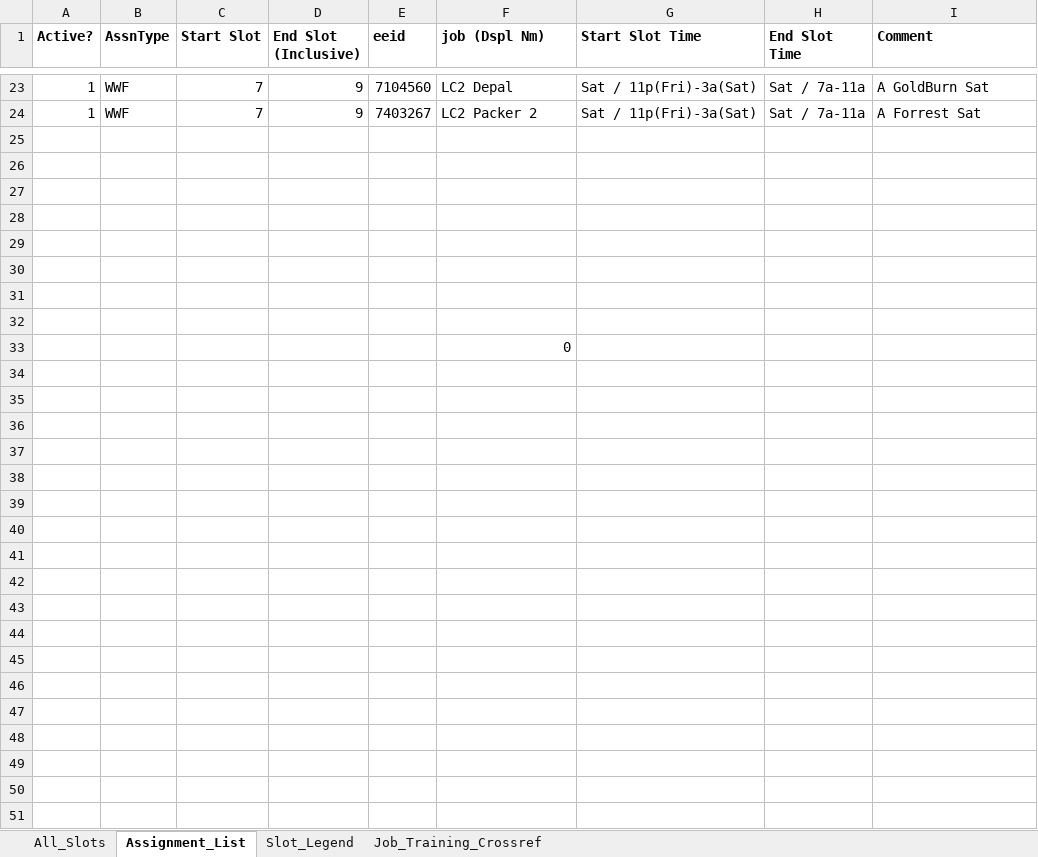
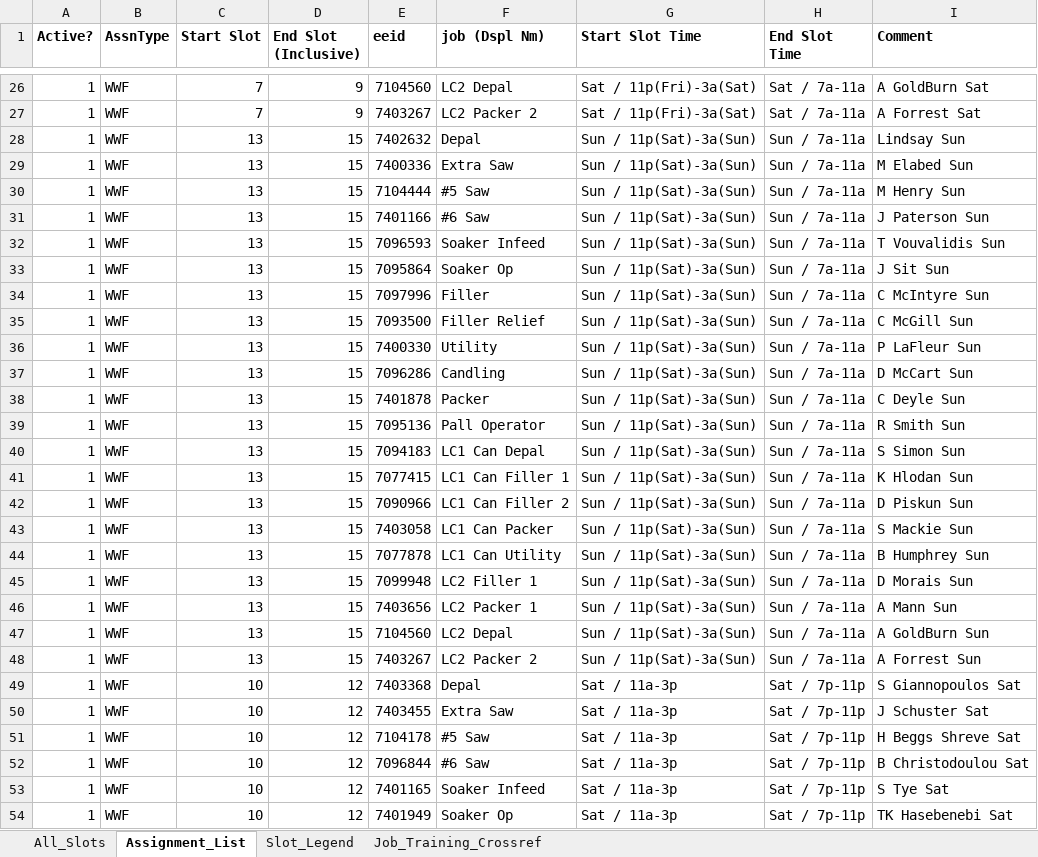
Before and after one commit to DavidD003/HFS_Gradio_Projects, an Excel workbook: Wknd_Sched_Builder/AssignmentList.xlsx, sheet Assignment_List, drawn as a sheet; only a part is shown, gaps mark what is left out; values as stored, in another font and other column widths than the file's, no borders; table styles not drawn; removed rows and columns are numbered as before the commit, all else as after; the diff covers the shown part only; the diff names each change by its address in the sheet, - before the commit and + after, or states it on an @@ line.

```diff
--- a/Wknd_Sched_Builder/AssignmentList.xlsx (sheet Assignment_List)
+++ b/Wknd_Sched_Builder/AssignmentList.xlsx (sheet Assignment_List)
-row 28: (empty)
+row 28: 1 | WWF | 13 | 15 | 7402632 | Depal | Sun / 11p(Sat)-3a(Sun) | Sun / 7a-11a | Lindsay Sun
-row 29: (empty)
+row 29: 1 | WWF | 13 | 15 | 7400336 | Extra Saw | Sun / 11p(Sat)-3a(Sun) | Sun / 7a-11a | M Elabed Sun
-row 30: (empty)
+row 30: 1 | WWF | 13 | 15 | 7104444 | #5 Saw | Sun / 11p(Sat)-3a(Sun) | Sun / 7a-11a | M Henry Sun
-row 31: (empty)
+row 31: 1 | WWF | 13 | 15 | 7401166 | #6 Saw | Sun / 11p(Sat)-3a(Sun) | Sun / 7a-11a | J Paterson Sun
-row 32: (empty)
+row 32: 1 | WWF | 13 | 15 | 7096593 | Soaker Infeed | Sun / 11p(Sat)-3a(Sun) | Sun / 7a-11a | T Vouvalidis Sun
-row 33: (empty)
+row 33: 1 | WWF | 13 | 15 | 7095864 | Soaker Op | Sun / 11p(Sat)-3a(Sun) | Sun / 7a-11a | J Sit Sun
-row 34: (empty)
+row 34: 1 | WWF | 13 | 15 | 7097996 | Filler | Sun / 11p(Sat)-3a(Sun) | Sun / 7a-11a | C McIntyre Sun
-row 35: (empty)
+row 35: 1 | WWF | 13 | 15 | 7093500 | Filler Relief | Sun / 11p(Sat)-3a(Sun) | Sun / 7a-11a | C McGill Sun
-row 33:  |  |  |  |  | 0
+row 36: 1 | WWF | 13 | 15 | 7400330 | Utility | Sun / 11p(Sat)-3a(Sun) | Sun / 7a-11a | P LaFleur Sun
+row 37: 1 | WWF | 13 | 15 | 7096286 | Candling | Sun / 11p(Sat)-3a(Sun) | Sun / 7a-11a | D McCart Sun
+row 38: 1 | WWF | 13 | 15 | 7401878 | Packer | Sun / 11p(Sat)-3a(Sun) | Sun / 7a-11a | C Deyle Sun
+row 39: 1 | WWF | 13 | 15 | 7095136 | Pall Operator | Sun / 11p(Sat)-3a(Sun) | Sun / 7a-11a | R Smith Sun
+row 40: 1 | WWF | 13 | 15 | 7094183 | LC1 Can Depal | Sun / 11p(Sat)-3a(Sun) | Sun / 7a-11a | S Simon Sun
+row 41: 1 | WWF | 13 | 15 | 7077415 | LC1 Can Filler 1 | Sun / 11p(Sat)-3a(Sun) | Sun / 7a-11a | K Hlodan Sun
+row 42: 1 | WWF | 13 | 15 | 7090966 | LC1 Can Filler 2 | Sun / 11p(Sat)-3a(Sun) | Sun / 7a-11a | D Piskun Sun
+row 43: 1 | WWF | 13 | 15 | 7403058 | LC1 Can Packer | Sun / 11p(Sat)-3a(Sun) | Sun / 7a-11a | S Mackie Sun
+row 44: 1 | WWF | 13 | 15 | 7077878 | LC1 Can Utility | Sun / 11p(Sat)-3a(Sun) | Sun / 7a-11a | B Humphrey Sun
+row 45: 1 | WWF | 13 | 15 | 7099948 | LC2 Filler 1 | Sun / 11p(Sat)-3a(Sun) | Sun / 7a-11a | D Morais Sun
+row 46: 1 | WWF | 13 | 15 | 7403656 | LC2 Packer 1 | Sun / 11p(Sat)-3a(Sun) | Sun / 7a-11a | A Mann Sun
+row 47: 1 | WWF | 13 | 15 | 7104560 | LC2 Depal | Sun / 11p(Sat)-3a(Sun) | Sun / 7a-11a | A GoldBurn Sun
+row 48: 1 | WWF | 13 | 15 | 7403267 | LC2 Packer 2 | Sun / 11p(Sat)-3a(Sun) | Sun / 7a-11a | A Forrest Sun
+row 49: 1 | WWF | 10 | 12 | 7403368 | Depal | Sat / 11a-3p | Sat / 7p-11p | S Giannopoulos Sat
+row 50: 1 | WWF | 10 | 12 | 7403455 | Extra Saw | Sat / 11a-3p | Sat / 7p-11p | J Schuster Sat
+row 51: 1 | WWF | 10 | 12 | 7104178 | #5 Saw | Sat / 11a-3p | Sat / 7p-11p | H Beggs Shreve Sat
+row 52: 1 | WWF | 10 | 12 | 7096844 | #6 Saw | Sat / 11a-3p | Sat / 7p-11p | B Christodoulou Sat
+row 53: 1 | WWF | 10 | 12 | 7401165 | Soaker Infeed | Sat / 11a-3p | Sat / 7p-11p | S Tye Sat
+row 54: 1 | WWF | 10 | 12 | 7401949 | Soaker Op | Sat / 11a-3p | Sat / 7p-11p | TK Hasebenebi Sat
```
Also changed, not shown: 35 added rows and 3 edited cells elsewhere in this sheet, sheet Job_Training_Crossref, sheet All_Slots, formulas that keep their value, 7 other files.
